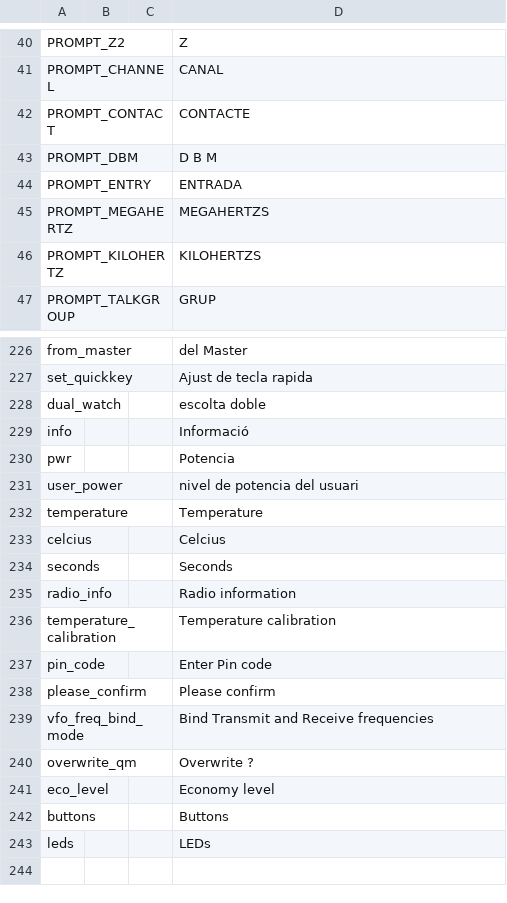
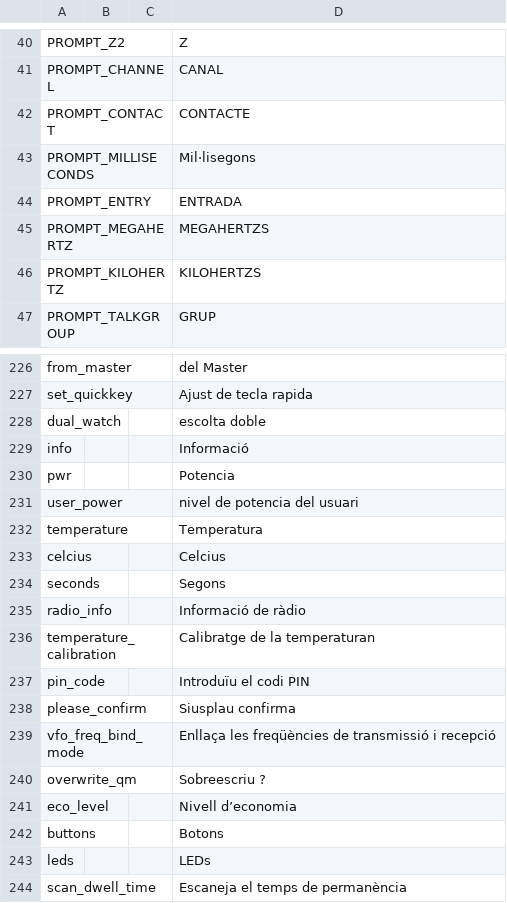
Before and after one commit to vk7js/voice-prompts, a CSV file: languages/catalan/wordlist_catalan.csv, drawn as a sheet; only a part is shown, gaps mark what is left out.

```diff
--- a/languages/catalan/wordlist_catalan.csv
+++ b/languages/catalan/wordlist_catalan.csv
@@ -42,3 +42,3 @@ PROMPT_CHANNEL,,,CANAL
 PROMPT_CONTACT,,,CONTACTE
-PROMPT_DBM,,,D B M
+PROMPT_MILLISECONDS,,,Mil·lisegons
 PROMPT_ENTRY,,,ENTRADA
@@ -231,13 +231,14 @@ pwr,,,Potencia
 user_power,,,nivel de potencia del usuari
-temperature,,,Temperature
+temperature,,,Temperatura
 celcius,,,Celcius
-seconds,,,Seconds
-radio_info,,,Radio information
-temperature_calibration,,,Temperature calibration
-pin_code,,,Enter Pin code
-please_confirm,,,Please confirm
-vfo_freq_bind_mode,,,Bind Transmit and Receive frequencies
-overwrite_qm,,,Overwrite ?
-eco_level,,,Economy level
-buttons,,,Buttons
+seconds,,,Segons
+radio_info,,,Informació de ràdio
+temperature_calibration,,,Calibratge de la temperaturan
+pin_code,,,Introduïu el codi PIN
+please_confirm,,,Siusplau confirma
+vfo_freq_bind_mode,,,Enllaça les freqüències de transmissió i recepció
+overwrite_qm,,,Sobreescriu ?
+eco_level,,,Nivell d’economia
+buttons,,,Botons
 leds,,,LEDs
+scan_dwell_time,,,Escaneja el temps de permanència
```
Also changed, not shown: languages/polish/wordlist_polish.csv, languages/portuguese/wordlist_portugeuse_eurpoean.csv, 15 other files.
